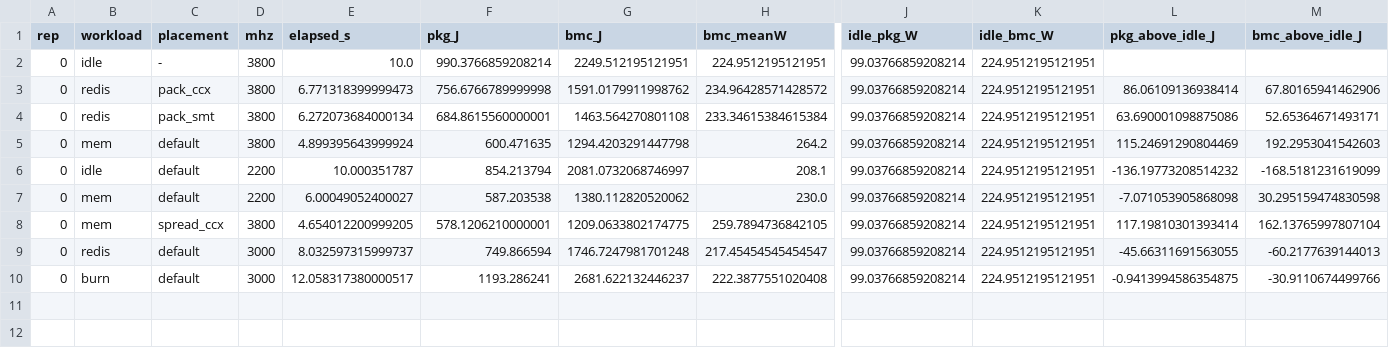
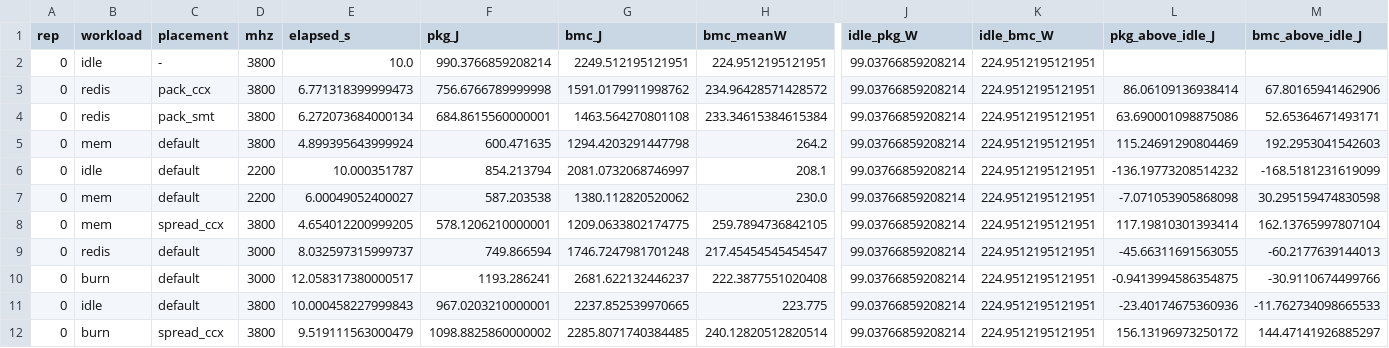
Before and after one commit to UjirYed/energy-scheduler, a CSV file: data/phase5.csv, drawn as a sheet; only a part is shown, gaps mark what is left out; rows hold the shown columns only; the diff names each change by its address in the sheet, - before the commit and + after, or states it on an @@ line.

```diff
--- a/data/phase5.csv
+++ b/data/phase5.csv
+row 11: 0 | idle | default | 3800 | 10.000458227999843 | 967.0203210000001 | 2237.852539970665 | 223.775 | 99.03766859208214 | 224.9512195121951 | -23.40174675360936 | -11.762734098665533
+row 12: 0 | burn | spread_ccx | 3800 | 9.519111563000479 | 1098.8825860000002 | 2285.8071740384485 | 240.12820512820514 | 99.03766859208214 | 224.9512195121951 | 156.13196973250172 | 144.47141926885297
```
Also changed, not shown: 2 other files.
